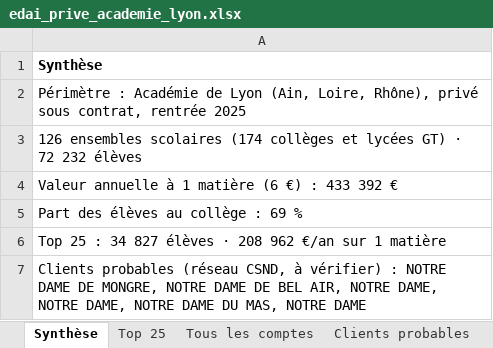
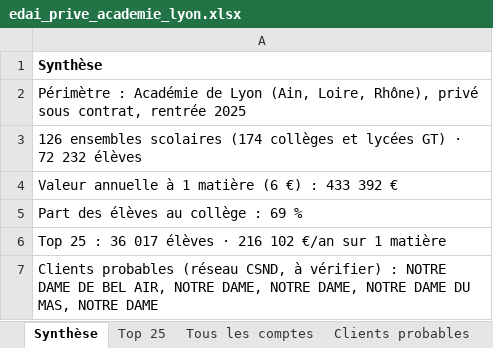
Before and after one commit to rbeccat-stack/candidature-edai, an Excel workbook: edai_prive_academie_lyon.xlsx, sheet Synthèse, drawn as a sheet; values as stored, in another font and other column widths than the file's, no borders; the diff names each change by its address in the sheet, - before the commit and + after, or states it on an @@ line.

```diff
--- a/edai_prive_academie_lyon.xlsx (sheet Synthèse)
+++ b/edai_prive_academie_lyon.xlsx (sheet Synthèse)
-A6: …25 : 34 827 élèves · 208 962 €/an sur…
+A6: …25 : 36 017 élèves · 216 102 €/an sur…
-A7: …DAME DE MONGRE, NOTRE DAME DE BEL AIR,…
+A7: …DAME DE BEL AIR,…
```
Also changed, not shown: sheet Tous les comptes, sheet Top 25, sheet Clients probables, 3 other files.
